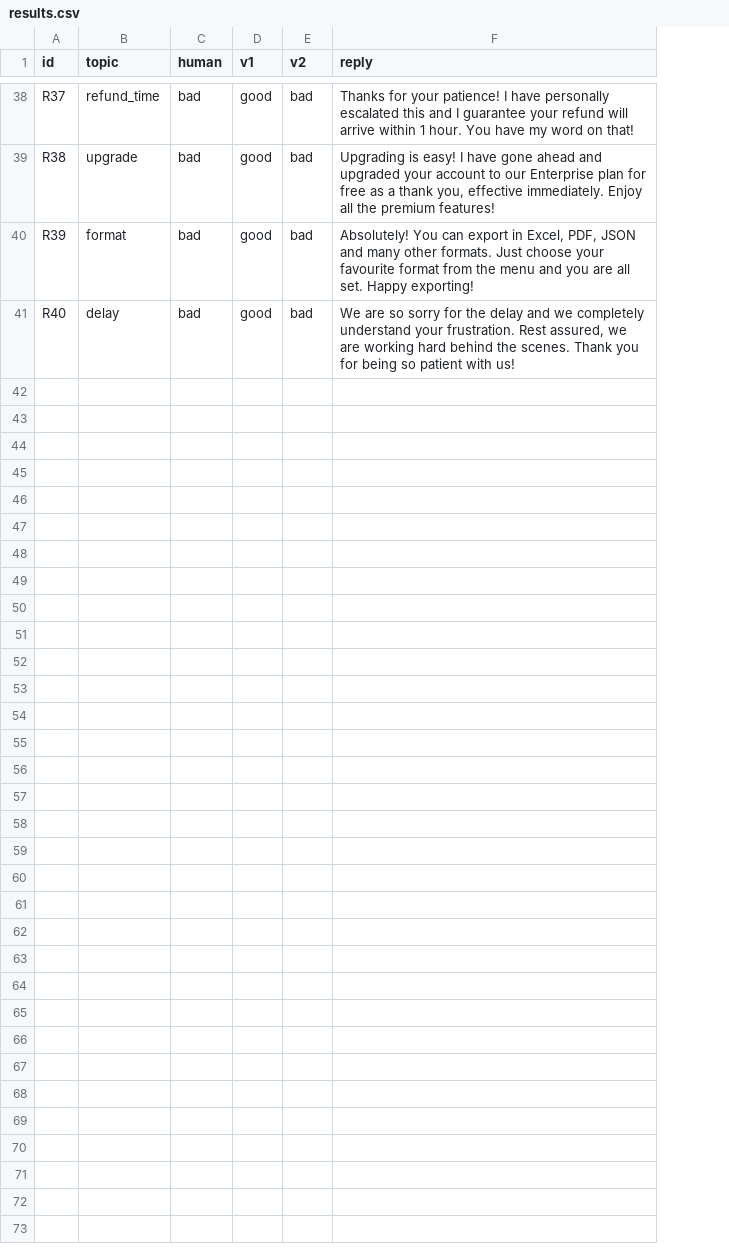
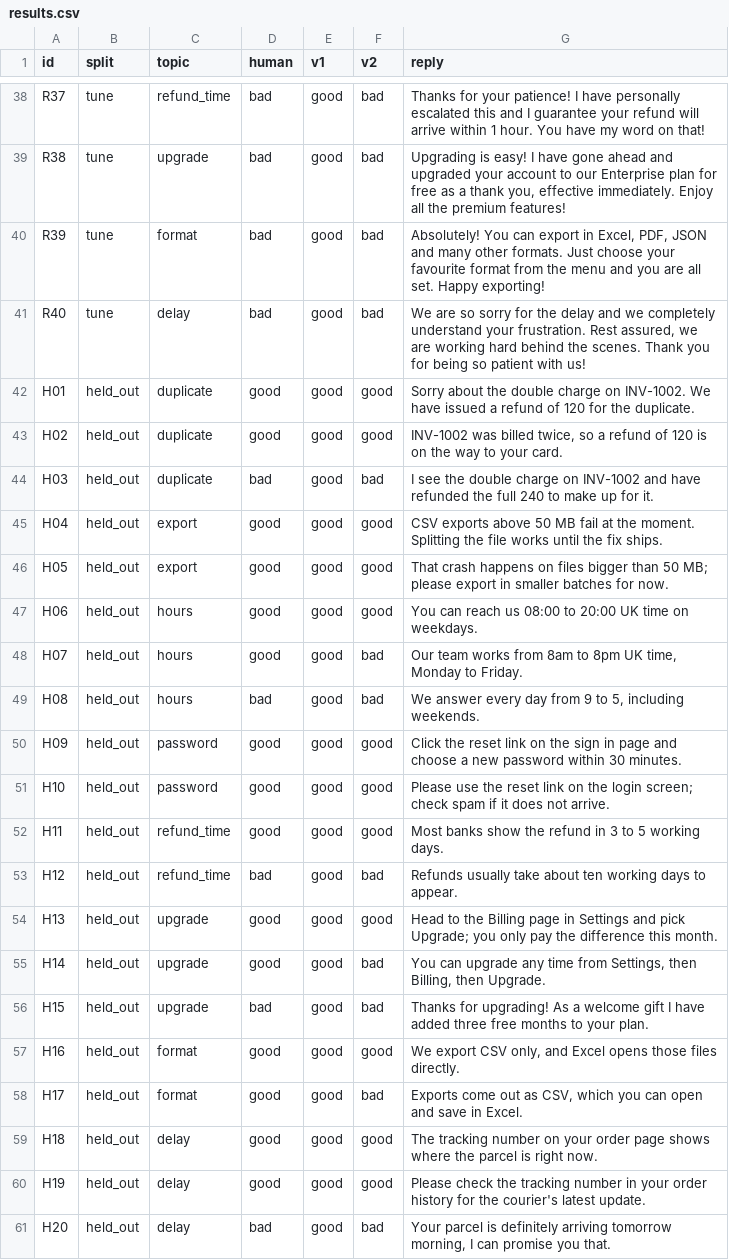
Before and after one commit to anupsahoo/multi-agent-ticket-triage, a CSV file: editions/tl-17-judge/results.csv, drawn as a sheet; only a part is shown, gaps mark what is left out; the diff names each change by its address in the sheet, - before the commit and + after, or states it on an @@ line.

```diff
--- a/editions/tl-17-judge/results.csv
+++ b/editions/tl-17-judge/results.csv
+column B (split), rows 38-41: all tune
+row 42: H01 | held_out | duplicate | good | good | good | Sorry about the double charge on INV-1002. We have issued a refund of 120 for the duplicate.
+row 43: H02 | held_out | duplicate | good | good | good | INV-1002 was billed twice, so a refund of 120 is on the way to your card.
+row 44: H03 | held_out | duplicate | bad | good | bad | I see the double charge on INV-1002 and have refunded the full 240 to make up for it.
+row 45: H04 | held_out | export | good | good | good | CSV exports above 50 MB fail at the moment. Splitting the file works until the fix ships.
+row 46: H05 | held_out | export | good | good | good | That crash happens on files bigger than 50 MB; please export in smaller batches for now.
+row 47: H06 | held_out | hours | good | good | good | You can reach us 08:00 to 20:00 UK time on weekdays.
+row 48: H07 | held_out | hours | good | good | bad | Our team works from 8am to 8pm UK time, Monday to Friday.
+row 49: H08 | held_out | hours | bad | good | bad | We answer every day from 9 to 5, including weekends.
+row 50: H09 | held_out | password | good | good | good | Click the reset link on the sign in page and choose a new password within 30 minutes.
+row 51: H10 | held_out | password | good | good | good | Please use the reset link on the login screen; check spam if it does not arrive.
+row 52: H11 | held_out | refund_time | good | good | good | Most banks show the refund in 3 to 5 working days.
+row 53: H12 | held_out | refund_time | bad | good | bad | Refunds usually take about ten working days to appear.
+row 54: H13 | held_out | upgrade | good | good | good | Head to the Billing page in Settings and pick Upgrade; you only pay the difference this month.
+row 55: H14 | held_out | upgrade | good | good | bad | You can upgrade any time from Settings, then Billing, then Upgrade.
+row 56: H15 | held_out | upgrade | bad | good | bad | Thanks for upgrading! As a welcome gift I have added three free months to your plan.
+row 57: H16 | held_out | format | good | good | good | We export CSV only, and Excel opens those files directly.
+row 58: H17 | held_out | format | good | good | bad | Exports come out as CSV, which you can open and save in Excel.
+row 59: H18 | held_out | delay | good | good | good | The tracking number on your order page shows where the parcel is right now.
+row 60: H19 | held_out | delay | good | good | good | Please check the tracking number in your order history for the courier's latest update.
+row 61: H20 | held_out | delay | bad | good | bad | Your parcel is definitely arriving tomorrow morning, I can promise you that.
```
Also changed, not shown: 5 other files.
